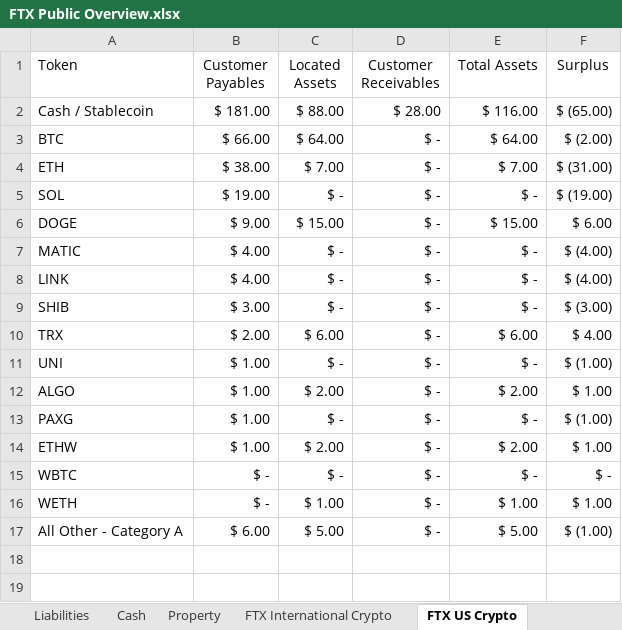
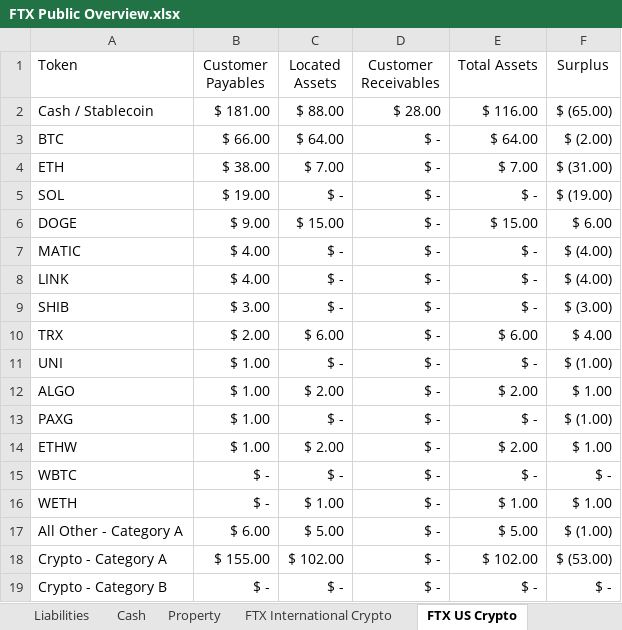
Before and after one commit to MBottjer/FTX-Chapter-11, an Excel workbook: FTX Public Overview.xlsx, sheet FTX US Crypto, drawn as a sheet; values as stored, in another font and other column widths than the file's, no borders; charts and pictures not drawn; the diff names each change by its address in the sheet, - before the commit and + after, or states it on an @@ line.

```diff
--- a/FTX Public Overview.xlsx (sheet FTX US Crypto)
+++ b/FTX Public Overview.xlsx (sheet FTX US Crypto)
+row 18: Crypto - Category A | $ 155.00 | $ 102.00 | $ - | $ 102.00 | $ (53.00)
+row 19: Crypto - Category B | $ - | $ - | $ - | $ - | $ -
```
Also changed, not shown: sheet FTX International Crypto, formulas that keep their value, 3 other files.
